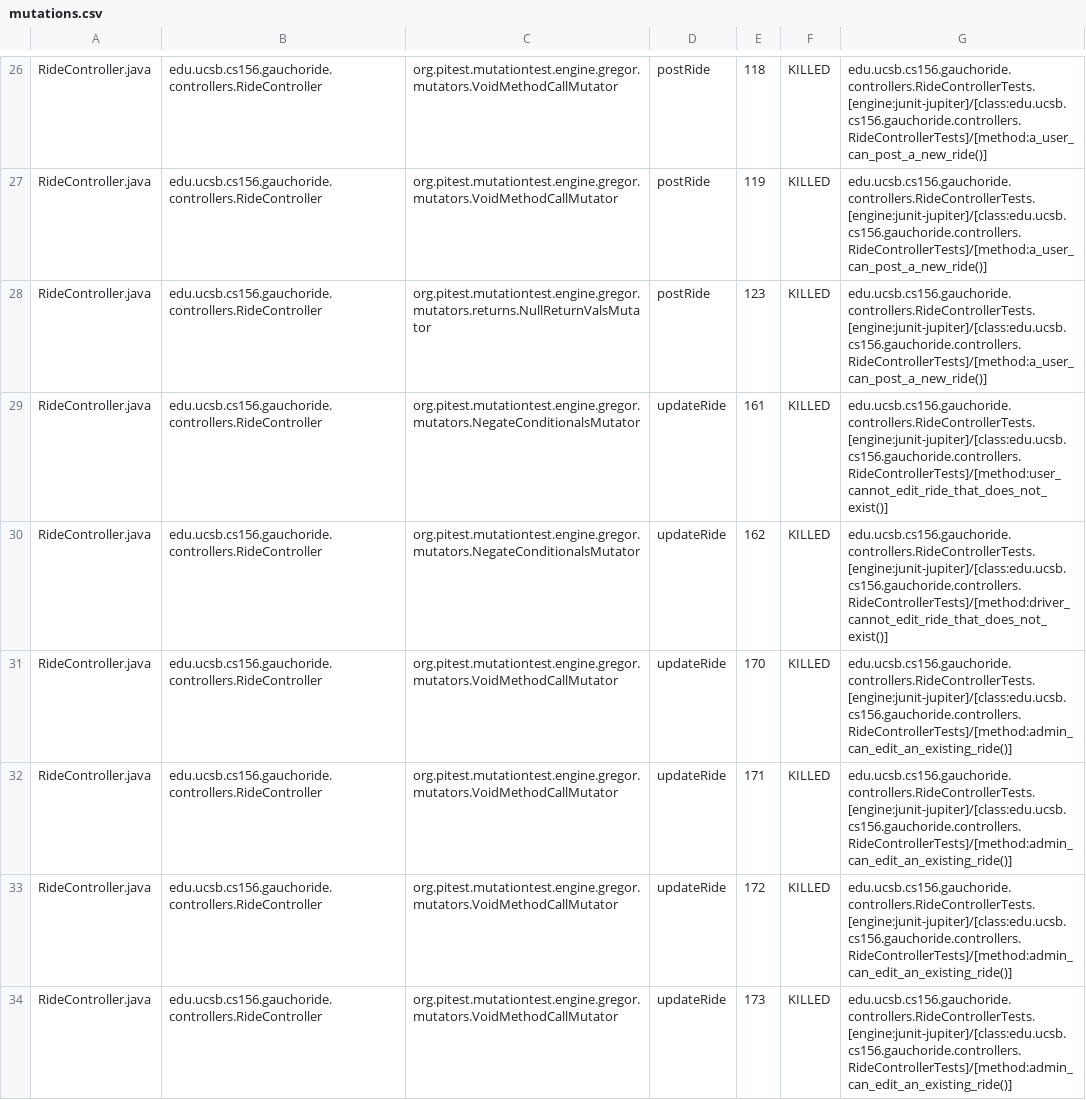
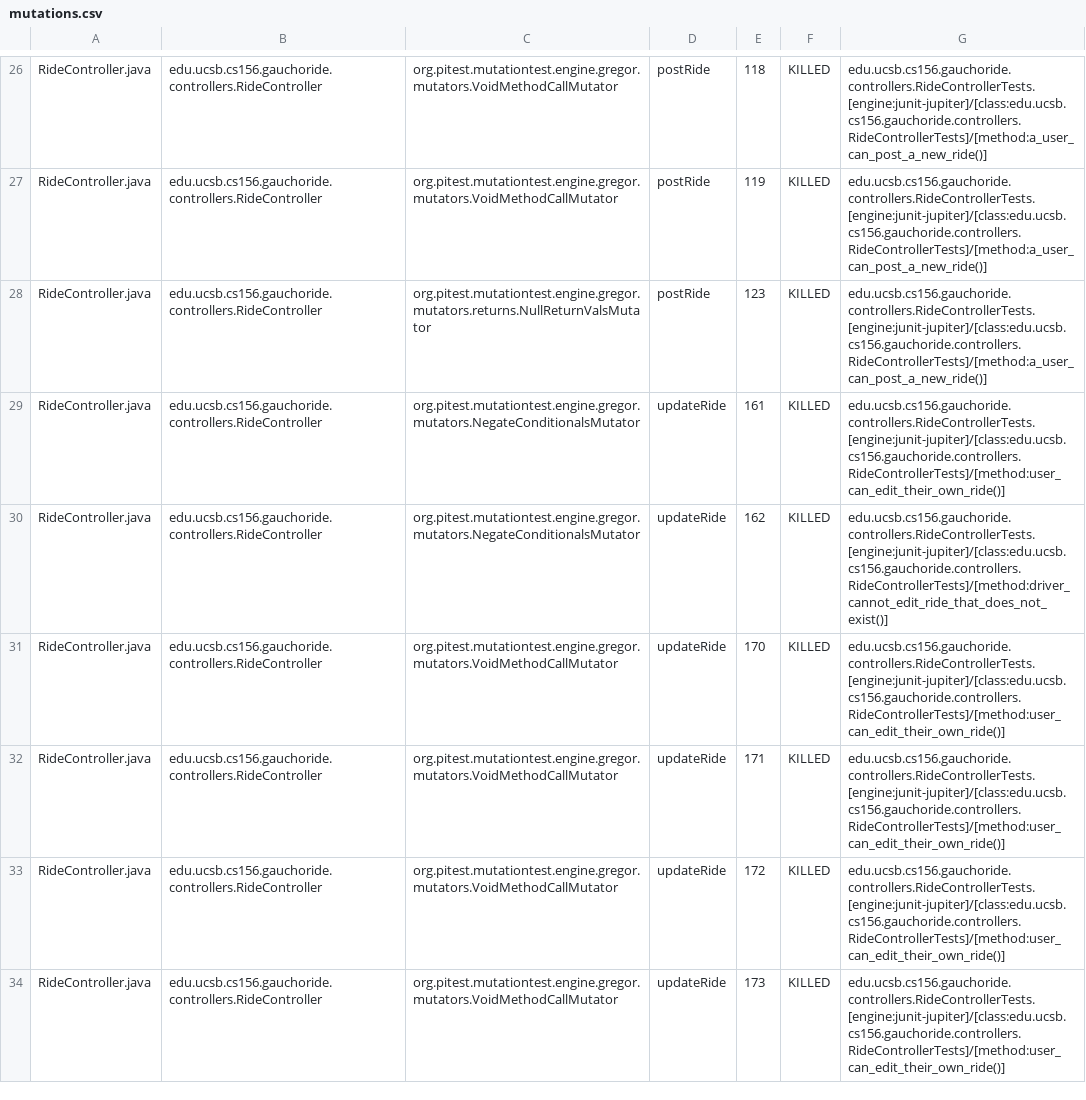
Before and after one commit to ucsb-cs156-w24/proj-gauchoride-w24-7pm-4, a CSV file: prs/25/pitest/mutations.csv, drawn as a sheet; only a part is shown, gaps mark what is left out; the diff covers the shown part only.

Commit message:
Deploying to gh-pages from @ ucsb-cs156-w24/proj-gauchoride-w24-7pm-4@71170445ddcab1ec2a44b8c5a81575d72764dfb9 🚀

```diff
--- a/prs/25/pitest/mutations.csv
+++ b/prs/25/pitest/mutations.csv
@@ -28,7 +28,7 @@ RideController.java,edu.ucsb.cs156.gauchoride.controllers.RideController,org.pit
 RideController.java,edu.ucsb.cs156.gauchoride.controllers.RideController,org.pitest.mutationtest.engine.gregor.mutators.returns.NullReturnValsMutator,postRide,123,KILLED,edu.ucsb.cs156.gauchoride.controllers.RideControllerTests.[engine:junit-jupiter]/[class:edu.ucsb.cs156.gauchoride.controllers.RideControllerTests]/[method:a_user_can_post_a_new_ride()]
-RideController.java,edu.ucsb.cs156.gauchoride.controllers.RideController,org.pitest.mutationtest.engine.gregor.mutators.NegateConditionalsMutator,updateRide,161,KILLED,edu.ucsb.cs156.gauchoride.controllers.RideControllerTests.[engine:junit-jupiter]/[class:edu.ucsb.cs156.gauchoride.controllers.RideControllerTests]/[method:user_cannot_edit_ride_that_does_not_exist()]
+RideController.java,edu.ucsb.cs156.gauchoride.controllers.RideController,org.pitest.mutationtest.engine.gregor.mutators.NegateConditionalsMutator,updateRide,161,KILLED,edu.ucsb.cs156.gauchoride.controllers.RideControllerTests.[engine:junit-jupiter]/[class:edu.ucsb.cs156.gauchoride.controllers.RideControllerTests]/[method:user_can_edit_their_own_ride()]
 RideController.java,edu.ucsb.cs156.gauchoride.controllers.RideController,org.pitest.mutationtest.engine.gregor.mutators.NegateConditionalsMutator,updateRide,162,KILLED,edu.ucsb.cs156.gauchoride.controllers.RideControllerTests.[engine:junit-jupiter]/[class:edu.ucsb.cs156.gauchoride.controllers.RideControllerTests]/[method:driver_cannot_edit_ride_that_does_not_exist()]
-RideController.java,edu.ucsb.cs156.gauchoride.controllers.RideController,org.pitest.mutationtest.engine.gregor.mutators.VoidMethodCallMutator,updateRide,170,KILLED,edu.ucsb.cs156.gauchoride.controllers.RideControllerTests.[engine:junit-jupiter]/[class:edu.ucsb.cs156.gauchoride.controllers.RideControllerTests]/[method:admin_can_edit_an_existing_ride()]
-RideController.java,edu.ucsb.cs156.gauchoride.controllers.RideController,org.pitest.mutationtest.engine.gregor.mutators.VoidMethodCallMutator,updateRide,171,KILLED,edu.ucsb.cs156.gauchoride.controllers.RideControllerTests.[engine:junit-jupiter]/[class:edu.ucsb.cs156.gauchoride.controllers.RideControllerTests]/[method:admin_can_edit_an_existing_ride()]
-RideController.java,edu.ucsb.cs156.gauchoride.controllers.RideController,org.pitest.mutationtest.engine.gregor.mutators.VoidMethodCallMutator,updateRide,172,KILLED,edu.ucsb.cs156.gauchoride.controllers.RideControllerTests.[engine:junit-jupiter]/[class:edu.ucsb.cs156.gauchoride.controllers.RideControllerTests]/[method:admin_can_edit_an_existing_ride()]
-RideController.java,edu.ucsb.cs156.gauchoride.controllers.RideController,org.pitest.mutationtest.engine.gregor.mutators.VoidMethodCallMutator,updateRide,173,KILLED,edu.ucsb.cs156.gauchoride.controllers.RideControllerTests.[engine:junit-jupiter]/[class:edu.ucsb.cs156.gauchoride.controllers.RideControllerTests]/[method:admin_can_edit_an_existing_ride()]
+RideController.java,edu.ucsb.cs156.gauchoride.controllers.RideController,org.pitest.mutationtest.engine.gregor.mutators.VoidMethodCallMutator,updateRide,170,KILLED,edu.ucsb.cs156.gauchoride.controllers.RideControllerTests.[engine:junit-jupiter]/[class:edu.ucsb.cs156.gauchoride.controllers.RideControllerTests]/[method:user_can_edit_their_own_ride()]
+RideController.java,edu.ucsb.cs156.gauchoride.controllers.RideController,org.pitest.mutationtest.engine.gregor.mutators.VoidMethodCallMutator,updateRide,171,KILLED,edu.ucsb.cs156.gauchoride.controllers.RideControllerTests.[engine:junit-jupiter]/[class:edu.ucsb.cs156.gauchoride.controllers.RideControllerTests]/[method:user_can_edit_their_own_ride()]
+RideController.java,edu.ucsb.cs156.gauchoride.controllers.RideController,org.pitest.mutationtest.engine.gregor.mutators.VoidMethodCallMutator,updateRide,172,KILLED,edu.ucsb.cs156.gauchoride.controllers.RideControllerTests.[engine:junit-jupiter]/[class:edu.ucsb.cs156.gauchoride.controllers.RideControllerTests]/[method:user_can_edit_their_own_ride()]
+RideController.java,edu.ucsb.cs156.gauchoride.controllers.RideController,org.pitest.mutationtest.engine.gregor.mutators.VoidMethodCallMutator,updateRide,173,KILLED,edu.ucsb.cs156.gauchoride.controllers.RideControllerTests.[engine:junit-jupiter]/[class:edu.ucsb.cs156.gauchoride.controllers.RideControllerTests]/[method:user_can_edit_their_own_ride()]
```
Also changed, not shown: 6 added rows and 33 edited cells elsewhere in this file, 19 other files.
